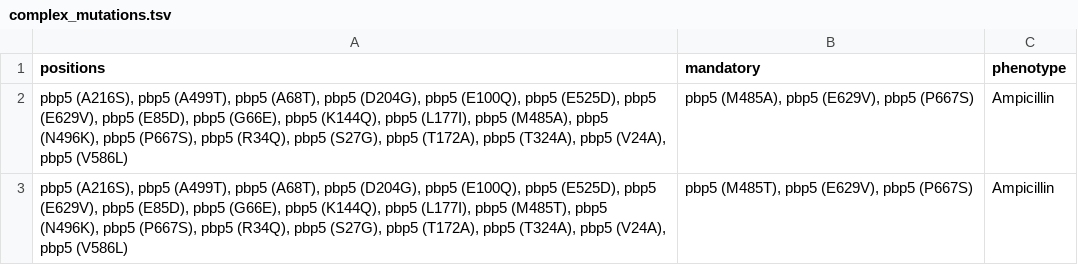
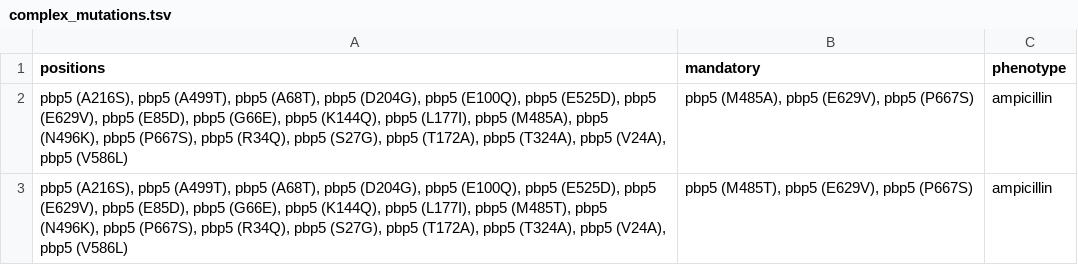
Before and after one commit to phac-nml/staramr, a TSV file: staramr/databases/resistance/pointfinder/complex/data/complex_mutations.tsv, drawn as a sheet.

Commit message:
Lowercase ampicillin

```diff
--- a/staramr/databases/resistance/pointfinder/complex/data/complex_mutations.tsv
+++ b/staramr/databases/resistance/pointfinder/complex/data/complex_mutations.tsv
@@ -1,3 +1,3 @@
 positions	mandatory	phenotype
-pbp5 (A216S), pbp5 (A499T), pbp5 (A68T), pbp5 (D204G), pbp5 (E100Q), pbp5 (E525D), pbp5 (E629V), pbp5 (E85D), pbp5 (G66E), pbp5 (K144Q), pbp5 (L177I), pbp5 (M485A), pbp5 (N496K), pbp5 (P667S), pbp5 (R34Q), pbp5 (S27G), pbp5 (T172A), pbp5 (T324A), pbp5 (V24A), pbp5 (V586L)	pbp5 (M485A), pbp5 (E629V), pbp5 (P667S)	Ampicillin
-pbp5 (A216S), pbp5 (A499T), pbp5 (A68T), pbp5 (D204G), pbp5 (E100Q), pbp5 (E525D), pbp5 (E629V), pbp5 (E85D), pbp5 (G66E), pbp5 (K144Q), pbp5 (L177I), pbp5 (M485T), pbp5 (N496K), pbp5 (P667S), pbp5 (R34Q), pbp5 (S27G), pbp5 (T172A), pbp5 (T324A), pbp5 (V24A), pbp5 (V586L)	pbp5 (M485T), pbp5 (E629V), pbp5 (P667S)	Ampicillin
+pbp5 (A216S), pbp5 (A499T), pbp5 (A68T), pbp5 (D204G), pbp5 (E100Q), pbp5 (E525D), pbp5 (E629V), pbp5 (E85D), pbp5 (G66E), pbp5 (K144Q), pbp5 (L177I), pbp5 (M485A), pbp5 (N496K), pbp5 (P667S), pbp5 (R34Q), pbp5 (S27G), pbp5 (T172A), pbp5 (T324A), pbp5 (V24A), pbp5 (V586L)	pbp5 (M485A), pbp5 (E629V), pbp5 (P667S)	ampicillin
+pbp5 (A216S), pbp5 (A499T), pbp5 (A68T), pbp5 (D204G), pbp5 (E100Q), pbp5 (E525D), pbp5 (E629V), pbp5 (E85D), pbp5 (G66E), pbp5 (K144Q), pbp5 (L177I), pbp5 (M485T), pbp5 (N496K), pbp5 (P667S), pbp5 (R34Q), pbp5 (S27G), pbp5 (T172A), pbp5 (T324A), pbp5 (V24A), pbp5 (V586L)	pbp5 (M485T), pbp5 (E629V), pbp5 (P667S)	ampicillin
```
